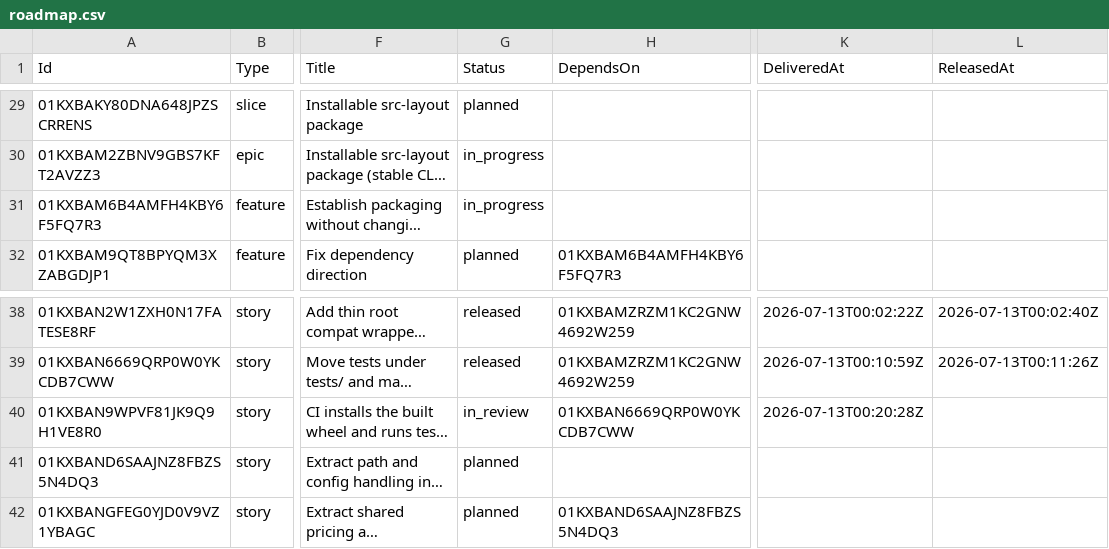
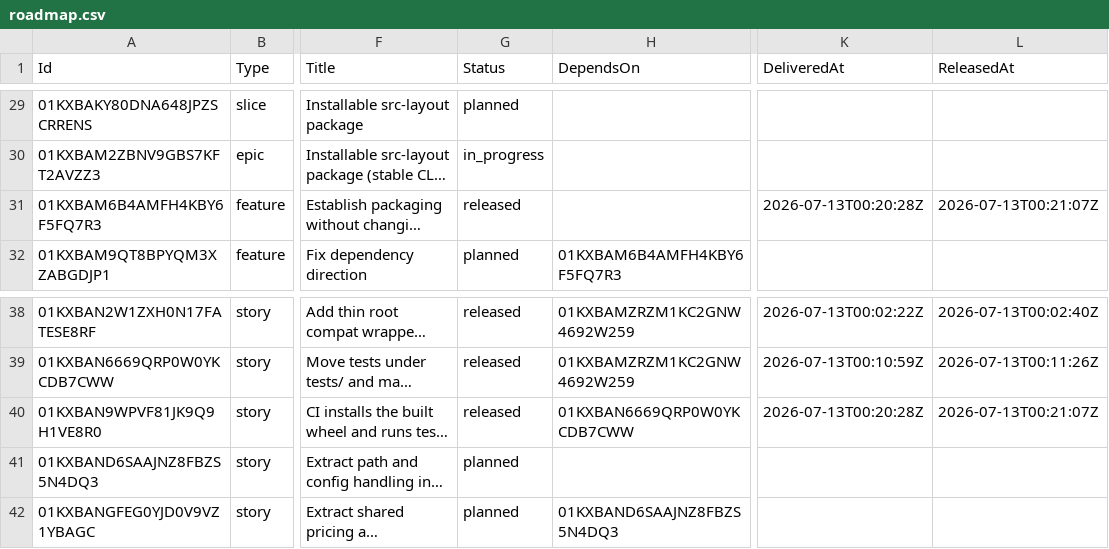
Before and after one commit to DecoupledLogic/traceyield, a CSV file: roadmap.csv, drawn as a sheet; only a part is shown, gaps mark what is left out; long unchanged cells end in …; the diff names each change by its address in the sheet, - before the commit and + after, or states it on an @@ line.

Commit message:
chore(roadmap): E3-F1-S5 released (PR #23)

```diff
--- a/roadmap.csv
+++ b/roadmap.csv
-G31 (Status): in_progress
+G31 (Status): released
-K31 (DeliveredAt): (empty)
+K31 (DeliveredAt): 2026-07-13T00:20:28Z
-L31 (ReleasedAt): (empty)
+L31 (ReleasedAt): 2026-07-13T00:21:07Z
-G40 (Status): in_review
+G40 (Status): released
-L40 (ReleasedAt): (empty)
+L40 (ReleasedAt): 2026-07-13T00:21:07Z
```
Also changed, not shown: 2 other files.
